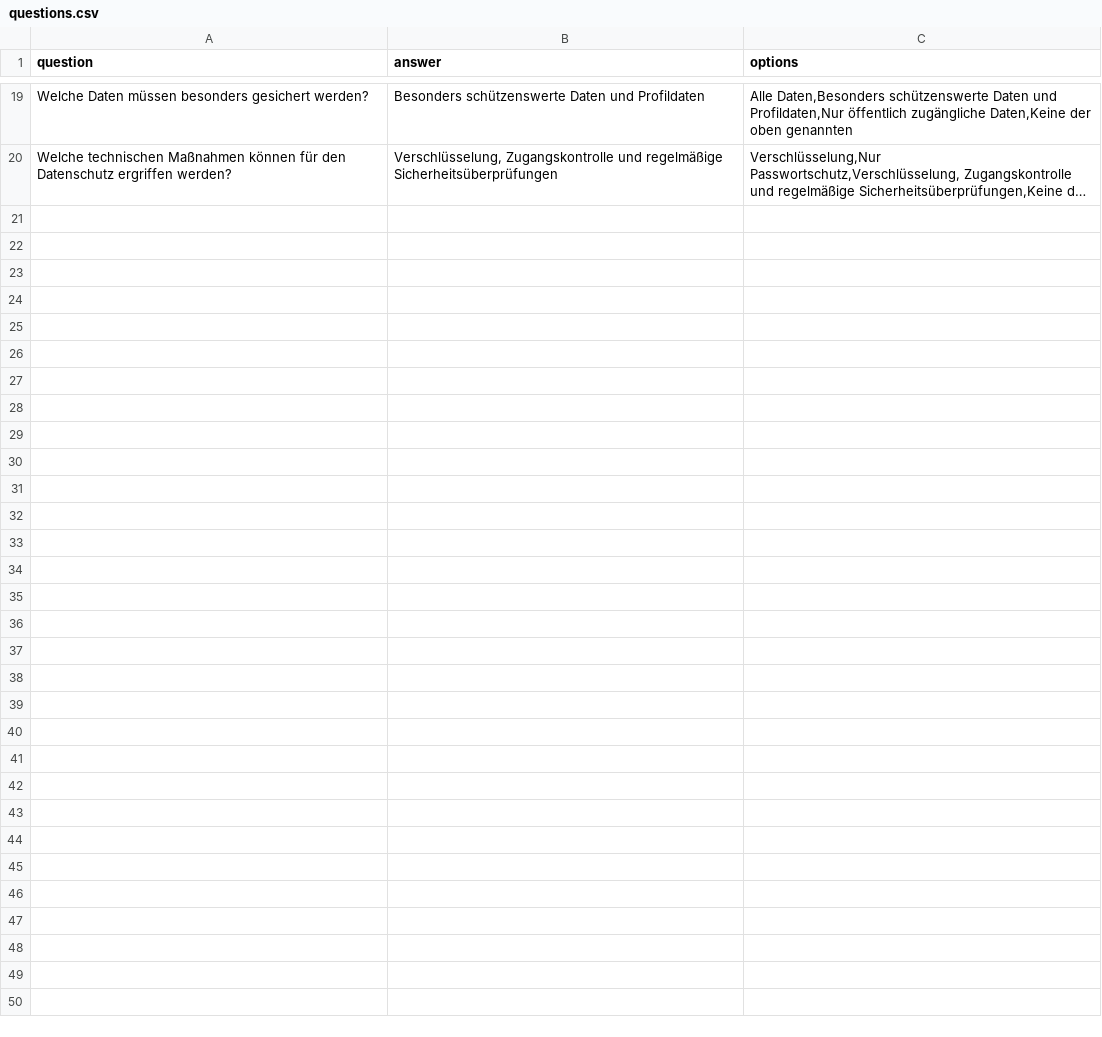
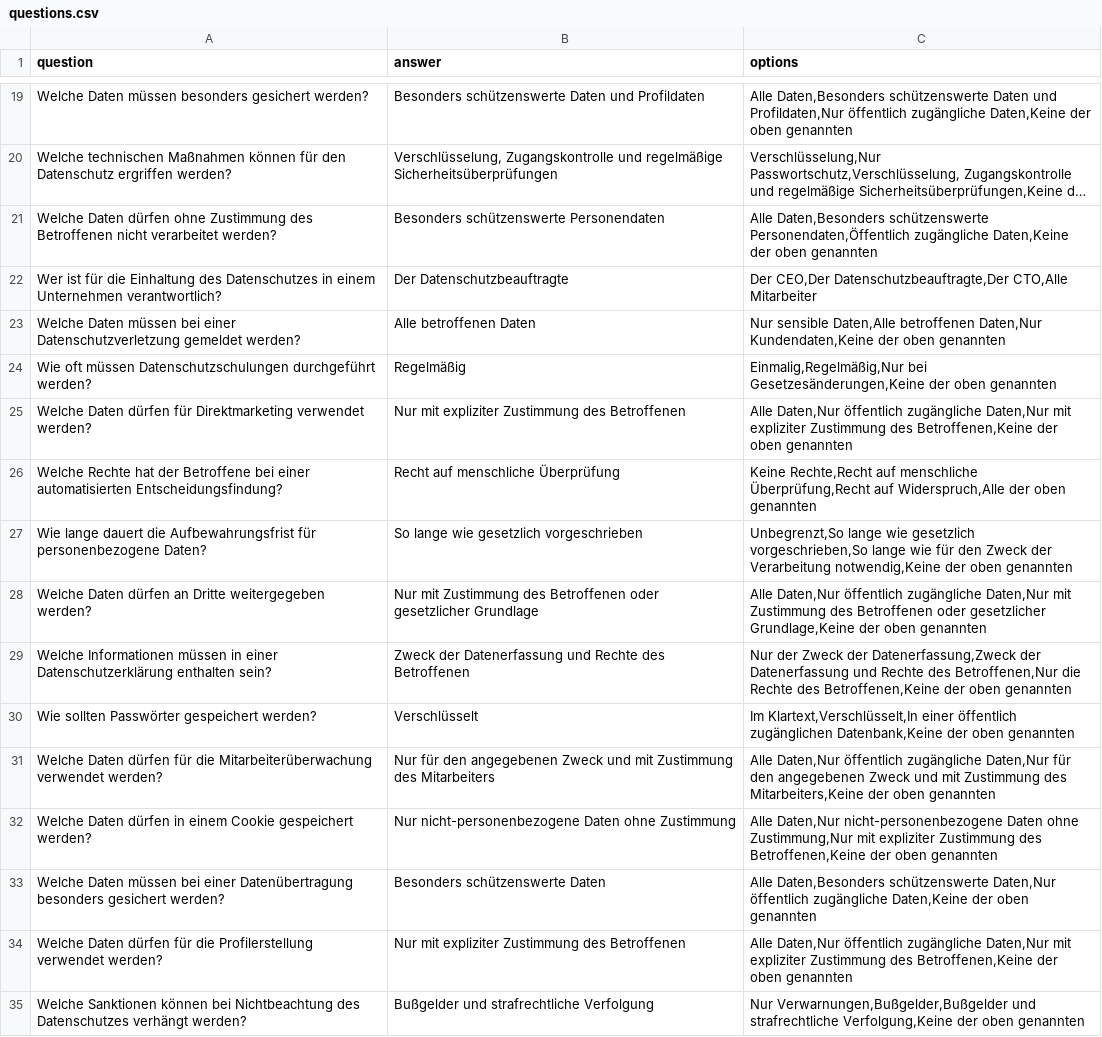
Before and after one commit to tobiasosDev/TestLaw, a CSV file: questions.csv, drawn as a sheet; only a part is shown, gaps mark what is left out; long unchanged cells end in …; the diff names each change by its address in the sheet, - before the commit and + after, or states it on an @@ line.

Commit message:
additional questions

```diff
--- a/questions.csv
+++ b/questions.csv
+row 21: Welche Daten dürfen ohne Zustimmung des Betroffenen nicht verarbeitet werden? | Besonders schützenswerte Personendaten | Alle Daten,Besonders schützenswerte Personendaten,Öffentlich zugängliche Daten,Keine der oben genannten
+row 22: Wer ist für die Einhaltung des Datenschutzes in einem Unternehmen verantwortlich? | Der Datenschutzbeauftragte | Der CEO,Der Datenschutzbeauftragte,Der CTO,Alle Mitarbeiter
+row 23: Welche Daten müssen bei einer Datenschutzverletzung gemeldet werden? | Alle betroffenen Daten | Nur sensible Daten,Alle betroffenen Daten,Nur Kundendaten,Keine der oben genannten
+row 24: Wie oft müssen Datenschutzschulungen durchgeführt werden? | Regelmäßig | Einmalig,Regelmäßig,Nur bei Gesetzesänderungen,Keine der oben genannten
+row 25: Welche Daten dürfen für Direktmarketing verwendet werden? | Nur mit expliziter Zustimmung des Betroffenen | Alle Daten,Nur öffentlich zugängliche Daten,Nur mit expliziter Zustimmung des Betroffenen,Keine der oben genannten
+row 26: Welche Rechte hat der Betroffene bei einer automatisierten Entscheidungsfindung? | Recht auf menschliche Überprüfung | Keine Rechte,Recht auf menschliche Überprüfung,Recht auf Widerspruch,Alle der oben genannten
+row 27: Wie lange dauert die Aufbewahrungsfrist für personenbezogene Daten? | So lange wie gesetzlich vorgeschrieben | Unbegrenzt,So lange wie gesetzlich vorgeschrieben,So lange wie für den Zweck der Verarbeitung notwendig,Keine der oben genannten
+row 28: Welche Daten dürfen an Dritte weitergegeben werden? | Nur mit Zustimmung des Betroffenen oder gesetzlicher Grundlage | Alle Daten,Nur öffentlich zugängliche Daten,Nur mit Zustimmung des Betroffenen oder gesetzlicher Grundlage,Keine der oben genannten
+row 29: Welche Informationen müssen in einer Datenschutzerklärung enthalten sein? | Zweck der Datenerfassung und Rechte des Betroffenen | Nur der Zweck der Datenerfassung,Zweck der Datenerfassung und Rechte des Betroffenen,Nur die Rechte des Betroffenen,Keine der oben genannten
+row 30: Wie sollten Passwörter gespeichert werden? | Verschlüsselt | Im Klartext,Verschlüsselt,In einer öffentlich zugänglichen Datenbank,Keine der oben genannten
+row 31: Welche Daten dürfen für die Mitarbeiterüberwachung verwendet werden? | Nur für den angegebenen Zweck und mit Zustimmung des Mitarbeiters | Alle Daten,Nur öffentlich zugängliche Daten,Nur für den angegebenen Zweck und mit Zustimmung des Mitarbeiters,Keine der oben genannten
+row 32: Welche Daten dürfen in einem Cookie gespeichert werden? | Nur nicht-personenbezogene Daten ohne Zustimmung | Alle Daten,Nur nicht-personenbezogene Daten ohne Zustimmung,Nur mit expliziter Zustimmung des Betroffenen,Keine der oben genannten
+row 33: Welche Daten müssen bei einer Datenübertragung besonders gesichert werden? | Besonders schützenswerte Daten | Alle Daten,Besonders schützenswerte Daten,Nur öffentlich zugängliche Daten,Keine der oben genannten
+row 34: Welche Daten dürfen für die Profilerstellung verwendet werden? | Nur mit expliziter Zustimmung des Betroffenen | Alle Daten,Nur öffentlich zugängliche Daten,Nur mit expliziter Zustimmung des Betroffenen,Keine der oben genannten
+row 35: Welche Sanktionen können bei Nichtbeachtung des Datenschutzes verhängt werden? | Bußgelder und strafrechtliche Verfolgung | Nur Verwarnungen,Bußgelder,Bußgelder und strafrechtliche Verfolgung,Keine der oben genannten
```
